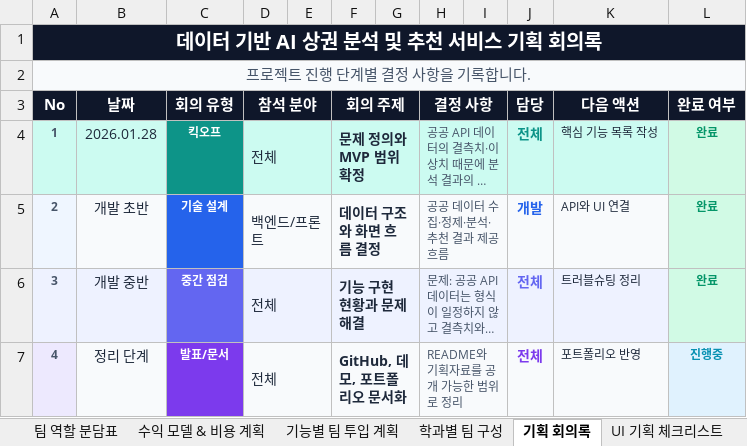
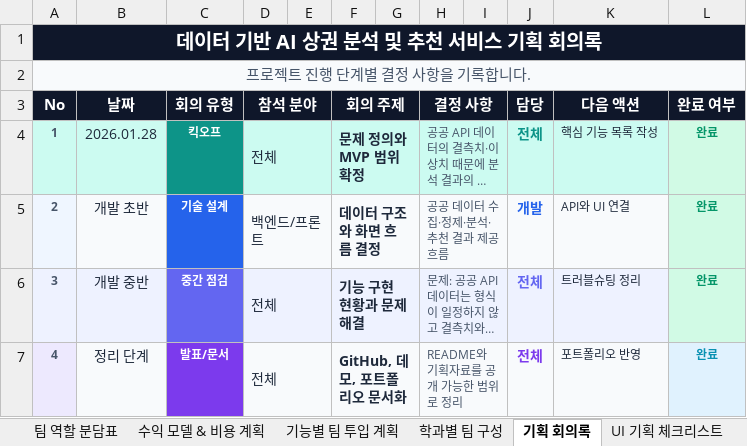
Before and after one commit to FutureAria/my_site, an Excel workbook: public/uploads/project-docs/commercial-district-planning.xlsx, sheet 기획 회의록, drawn as a sheet; long unchanged cells end in …; values as stored, in another font and other column widths than the file's, no borders; the diff names each change by its address in the sheet, - before the commit and + after, or states it on an @@ line.

```diff
--- a/public/uploads/project-docs/commercial-district-planning.xlsx (sheet 기획 회의록)
+++ b/public/uploads/project-docs/commercial-district-planning.xlsx (sheet 기획 회의록)
-L7 (완료 여부): 진행중
+L7 (완료 여부): 완료
```
Also changed, not shown: public/uploads/project-docs/base-chain-planning.xlsx, public/uploads/project-docs/course-registration-planning.xlsx, 13 other files.
